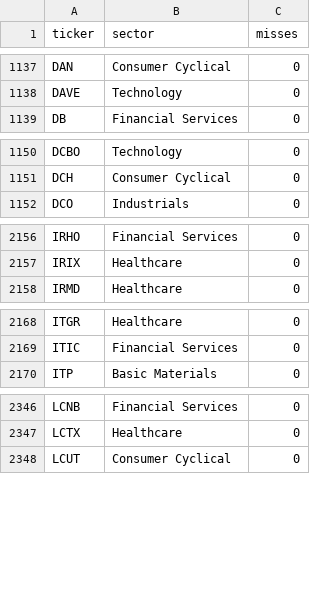
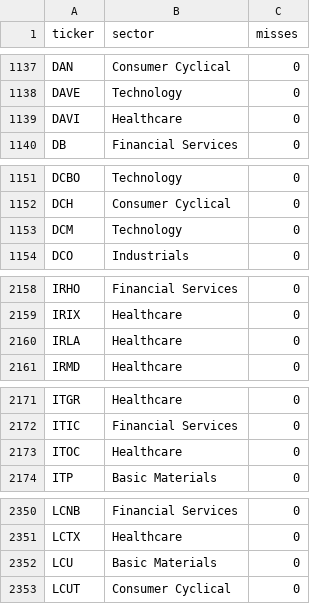
Before and after one commit to patricklinsdell03-dev/Stan-charts-3, a CSV file: cache/sectors.csv, drawn as a sheet; only a part is shown, gaps mark what is left out; the diff covers the shown part only; the diff names each change by its address in the sheet, - before the commit and + after, or states it on an @@ line.

```diff
--- a/cache/sectors.csv
+++ b/cache/sectors.csv
+row 1139: DAVI | Healthcare | 0
+row 1153: DCM | Technology | 0
+row 2160: IRLA | Healthcare | 0
+row 2173: ITOC | Healthcare | 0
+row 2352: LCU | Basic Materials | 0
```
Also changed, not shown: 7 added rows elsewhere in this file, cache/universe_FTSE250.csv, cache/universe_FTSE_SMALL.csv, 9 other files.
